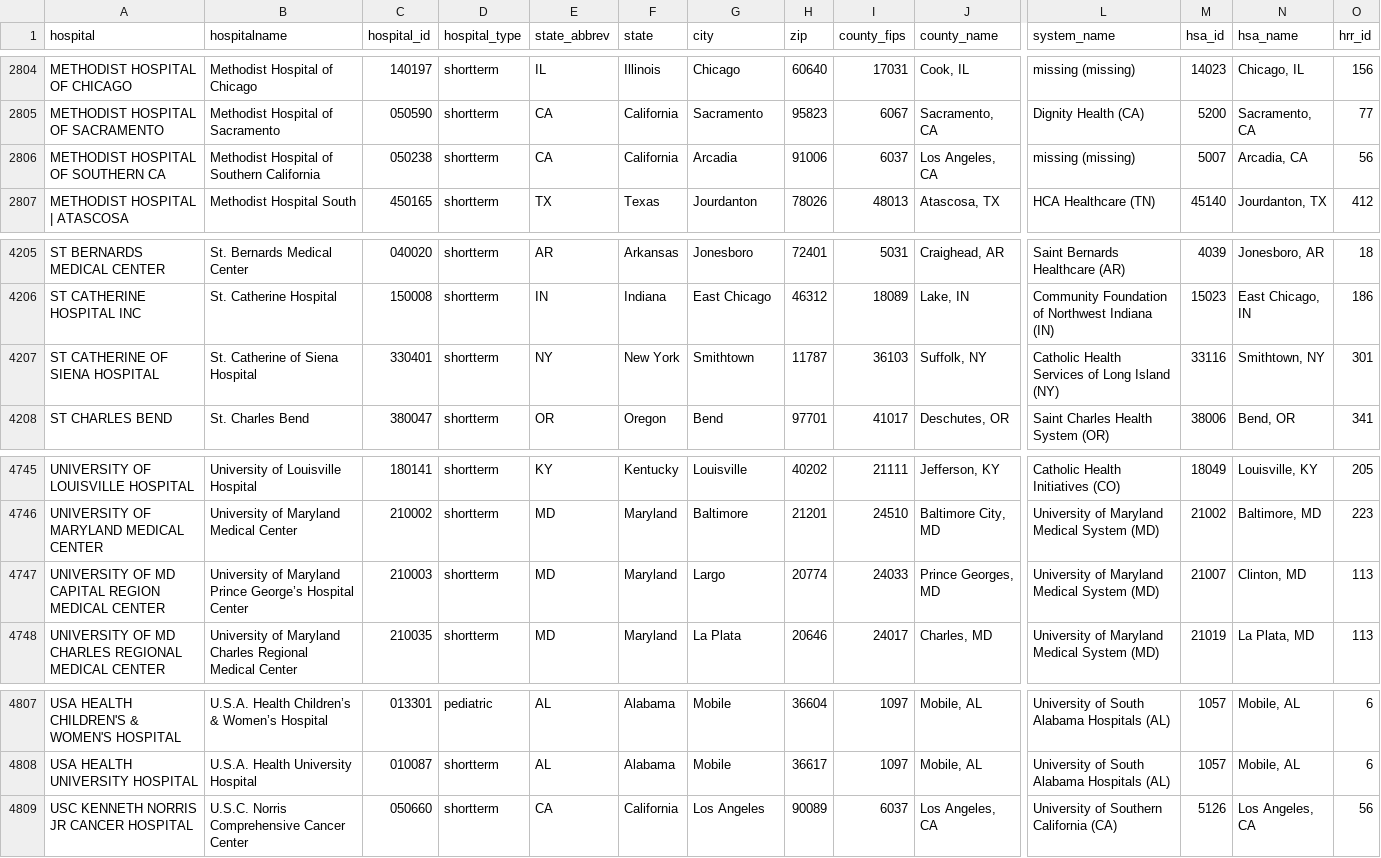
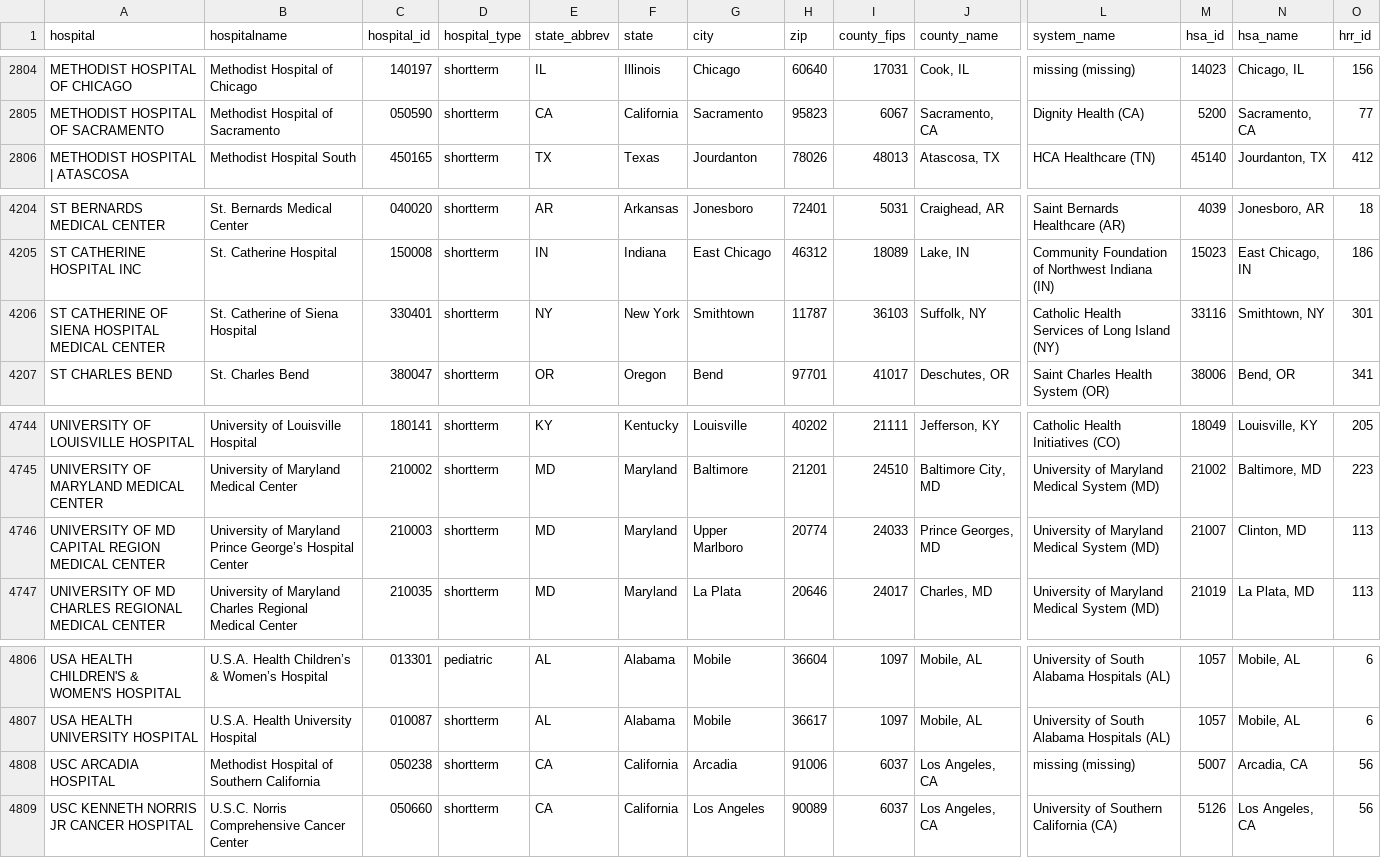
Before and after one commit to flixpar/covid-patient-redistribution-site, a CSV file: data/hhs_hospital_meta.csv, drawn as a sheet; only a part is shown, gaps mark what is left out; removed rows and columns are numbered as before the commit, all else as after; rows hold the shown columns only; the diff names each change by its address in the sheet, - before the commit and + after, or states it on an @@ line.

```diff
--- a/data/hhs_hospital_meta.csv
+++ b/data/hhs_hospital_meta.csv
-row 2806: METHODIST HOSPITAL OF SOUTHERN CA | Methodist Hospital of Southern California | 050238 | shortterm | CA | California | Arcadia | 91006 | 6037 | Los Angeles, CA | missing (missing) | 5007 | Arcadia, CA | 56
-A4206 (hospital): ST CATHERINE OF SIENA HOSPITAL
+A4206 (hospital): ST CATHERINE OF SIENA HOSPITAL MEDICAL CENTER
-G4746 (city): Largo
+G4746 (city): Upper Marlboro
+row 4808: USC ARCADIA HOSPITAL | Methodist Hospital of Southern California | 050238 | shortterm | CA | California | Arcadia | 91006 | 6037 | Los Angeles, CA | missing (missing) | 5007 | Arcadia, CA | 56
```
Also changed, not shown: data/hhs_current_load.csv, 9 other files.
